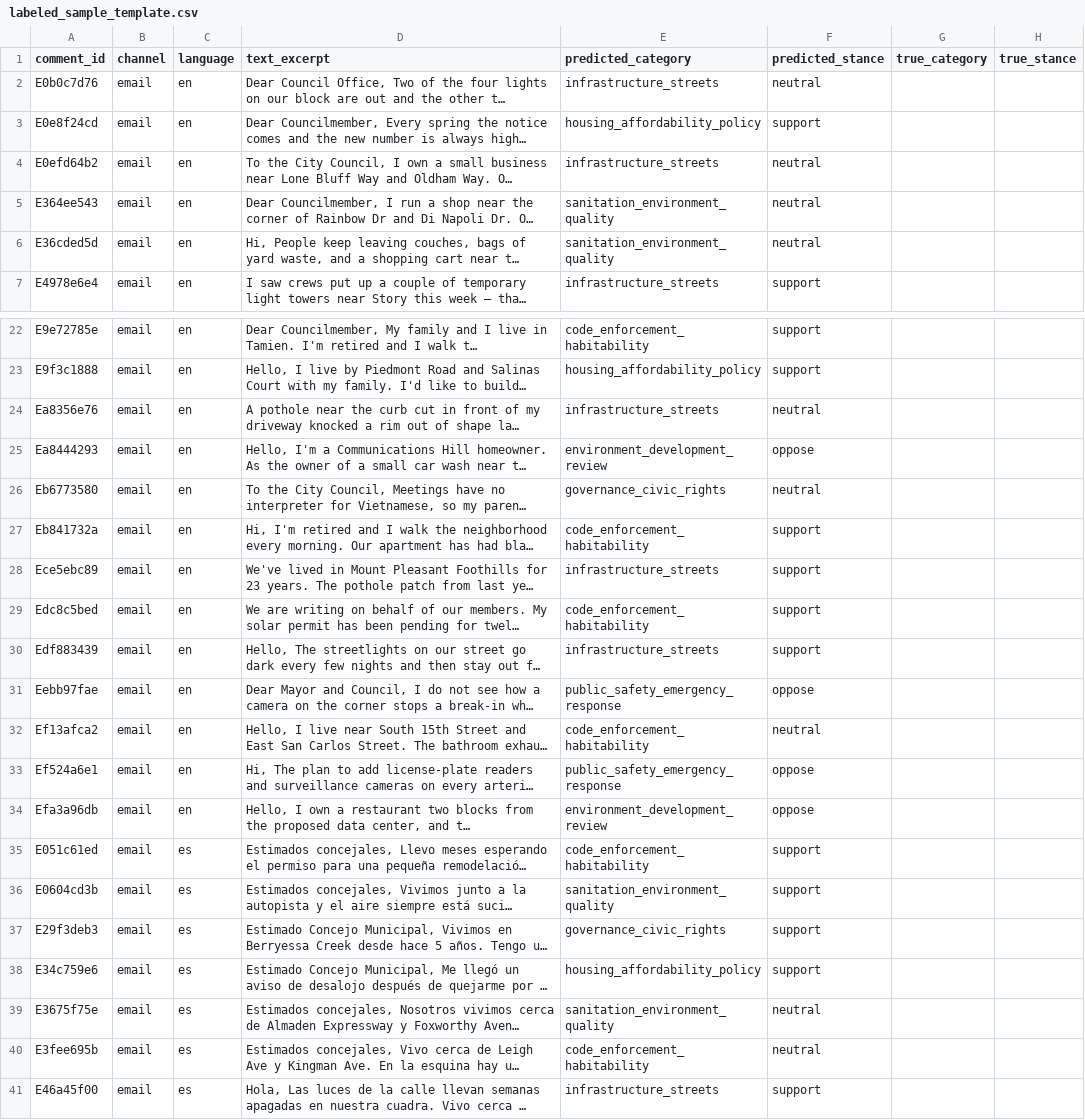
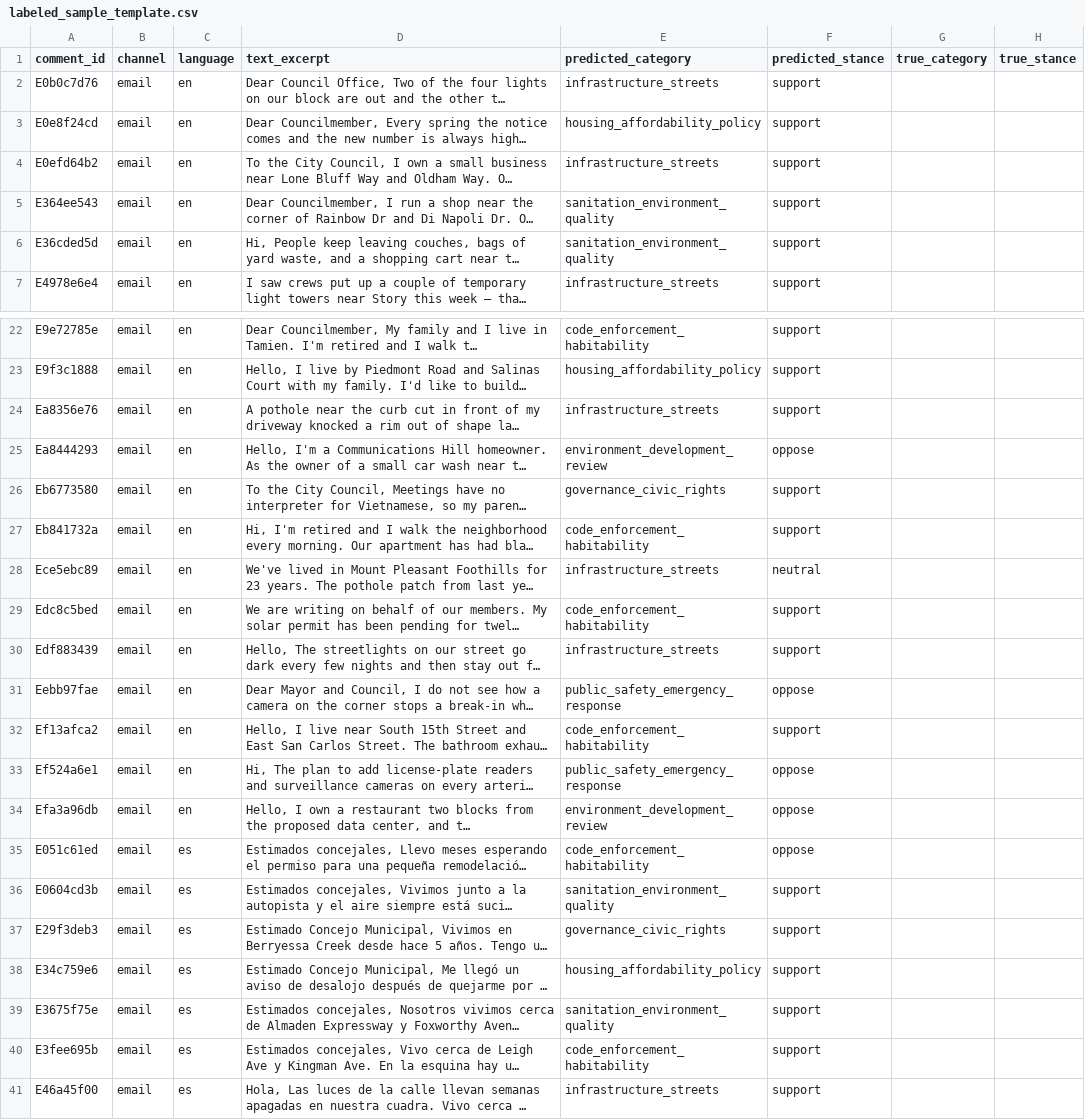
Before and after one commit to 33k0/CityLens, a CSV file: data/labeled_sample_template.csv, drawn as a sheet; only a part is shown, gaps mark what is left out; long unchanged cells end in …; the diff covers the shown part only; the diff names each change by its address in the sheet, - before the commit and + after, or states it on an @@ line.

Commit message:
Label every comment with IBM Bob
IBM Bob now labels all 1,299 letters and emails (section, subsection,
stance, exact evidence quote) and every 'asks for a specific fix' flag,
including the generated simulated emails. Downstream data rebuilt.

```diff
--- a/data/labeled_sample_template.csv
+++ b/data/labeled_sample_template.csv
-F2 (predicted_stance): neutral
+F2 (predicted_stance): support
-F4:F6 (predicted_stance): neutral
+F4:F6 (predicted_stance): support
-F24 (predicted_stance): neutral
+F24 (predicted_stance): support
-F26 (predicted_stance): neutral
+F26 (predicted_stance): support
-F28 (predicted_stance): support
+F28 (predicted_stance): neutral
-F32 (predicted_stance): neutral
+F32 (predicted_stance): support
-F35 (predicted_stance): support
+F35 (predicted_stance): oppose
-F39:F40 (predicted_stance): neutral
+F39:F40 (predicted_stance): support
```
Also changed, not shown: 16 edited cells elsewhere in this file, public/data/tract_profiles.csv, 9 other files.
